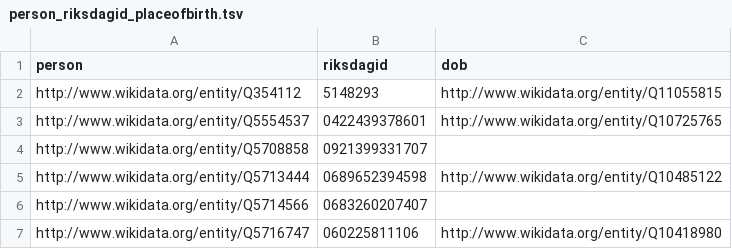
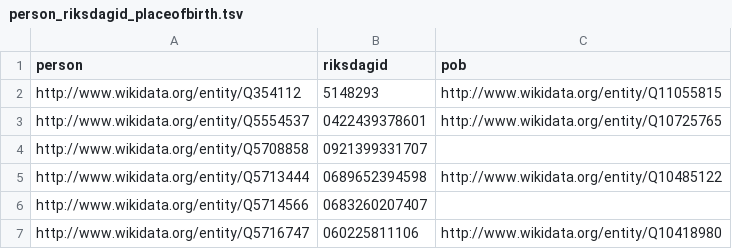
Before and after one commit to jimregan/sync-asr, a TSV file: data/wikidata/person_riksdagid_placeofbirth.tsv, drawn as a sheet; only a part is shown.

Commit message:
oops

```diff
--- a/data/wikidata/person_riksdagid_placeofbirth.tsv
+++ b/data/wikidata/person_riksdagid_placeofbirth.tsv
@@ -1,2 +1,2 @@
-person	riksdagid	dob
+person	riksdagid	pob
 http://www.wikidata.org/entity/Q354112	5148293	http://www.wikidata.org/entity/Q11055815
```
